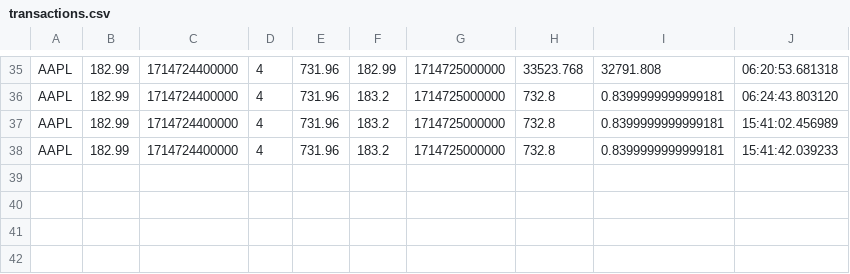
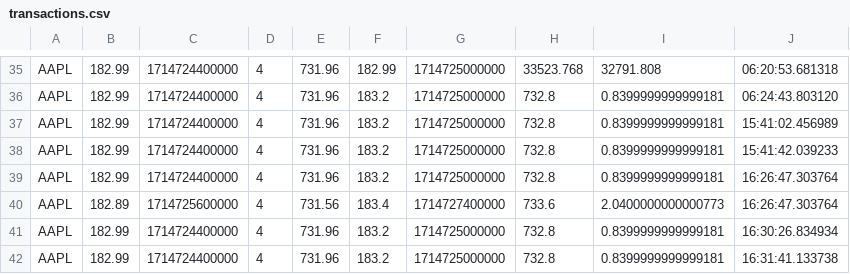
Before and after one commit to hughj095/MyResume, a CSV file: transactions.csv, drawn as a sheet; only a part is shown, gaps mark what is left out.

```diff
--- a/transactions.csv
+++ b/transactions.csv
@@ -38 +38,5 @@ AAPL,182.99,1714724400000,4,731.96,183.2,1714725000000,732.8,0.8399999999999181,
 AAPL,182.99,1714724400000,4,731.96,183.2,1714725000000,732.8,0.8399999999999181,15:41:42.039233
+AAPL,182.99,1714724400000,4,731.96,183.2,1714725000000,732.8,0.8399999999999181,16:26:47.303764
+AAPL,182.89,1714725600000,4,731.56,183.4,1714727400000,733.6,2.0400000000000773,16:26:47.303764
+AAPL,182.99,1714724400000,4,731.96,183.2,1714725000000,732.8,0.8399999999999181,16:30:26.834934
+AAPL,182.99,1714724400000,4,731.96,183.2,1714725000000,732.8,0.8399999999999181,16:31:41.133738
```
Also changed, not shown: 1 other file.
